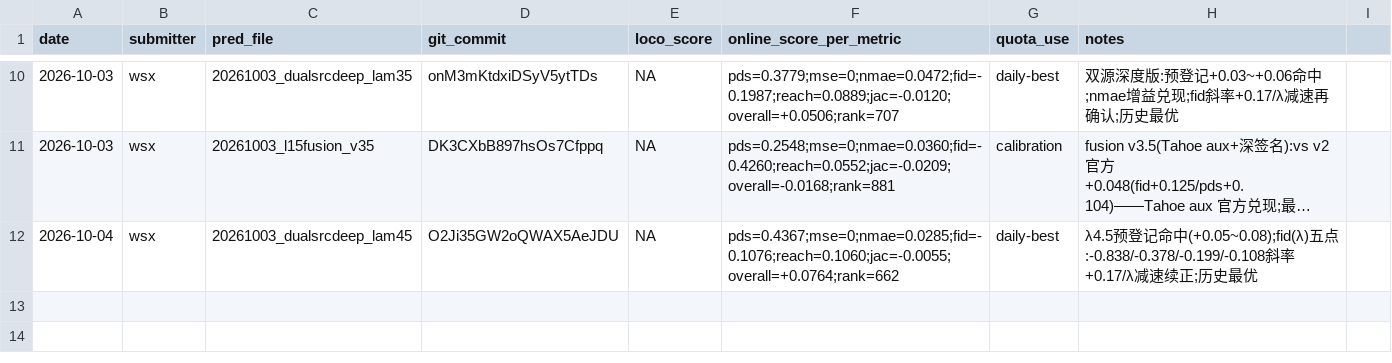
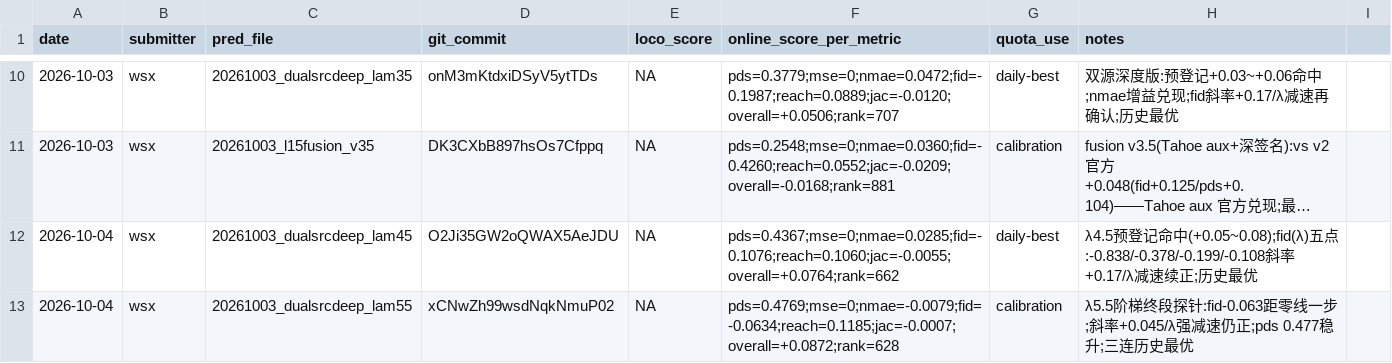
Before and after one commit to WangLabCSU/aivc2026, a CSV file: submission_ledger.csv, drawn as a sheet; only a part is shown, gaps mark what is left out; long unchanged cells end in ….

Commit message:
ledger: λ5.5 +0.0872 (Rank 628)——fid -0.063 距零线一步; λ6.5/λ7.5 预构建就绪

```diff
--- a/submission_ledger.csv
+++ b/submission_ledger.csv
@@ -12 +12,2 @@ date,submitter,pred_file,git_commit,loco_score,online_score_per_metric,quota_use
 2026-10-04,wsx,20261003_dualsrcdeep_lam45,O2Ji35GW2oQWAX5AeJDU,NA,"pds=0.4367;mse=0;nmae=0.0285;fid=-0.1076;reach=0.1060;jac=-0.0055;overall=+0.0764;rank=662",daily-best,λ4.5预登记命中(+0.05~0.08);fid(λ)五点:-0.838/-0.378/-0.199/-0.108斜率+0.17/λ减速续正;历史最优
+2026-10-04,wsx,20261003_dualsrcdeep_lam55,xCNwZh99wsdNqkNmuP02,NA,"pds=0.4769;mse=0;nmae=-0.0079;fid=-0.0634;reach=0.1185;jac=-0.0007;overall=+0.0872;rank=628",calibration,λ5.5阶梯终段探针:fid-0.063距零线一步;斜率+0.045/λ强减速仍正;pds 0.477稳升;三连历史最优
```
Also changed, not shown: 2 other files.
